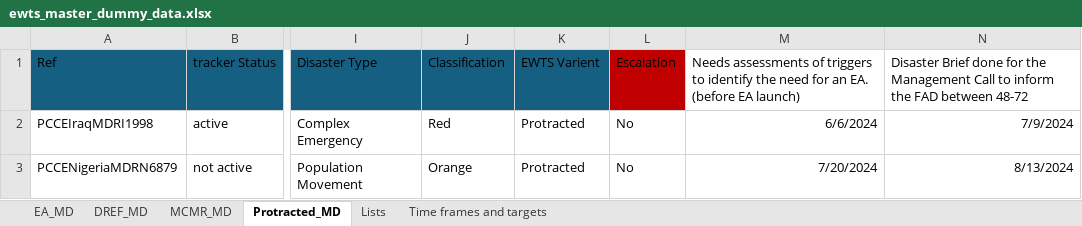
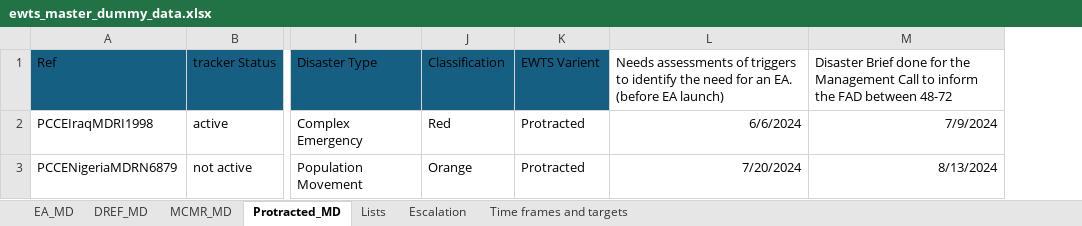
Before and after one commit to TKartist/Dashlivery, an Excel workbook: dummy_data/ewts_master_dummy_data.xlsx, sheet Protracted_MD, drawn as a sheet; only a part is shown, gaps mark what is left out; values as stored, in another font and other column widths than the file's, no borders; table styles not drawn; the diff names each change by its address in the sheet, - before the commit and + after, or states it on an @@ line.

```diff
--- a/dummy_data/ewts_master_dummy_data.xlsx (sheet Protracted_MD)
+++ b/dummy_data/ewts_master_dummy_data.xlsx (sheet Protracted_MD)
+sheet tab: Escalation
-column L (Escalation), rows 2-3: No | No
```
Also changed, not shown: sheet MCMR_MD, sheet DREF_MD, sheet EA_MD, power_bi_input/input.xlsx, 28 other files.
